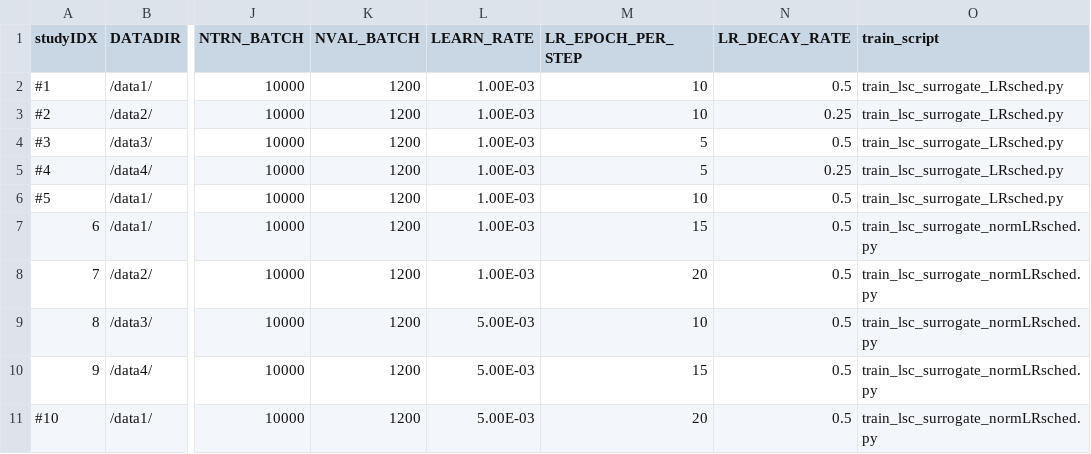
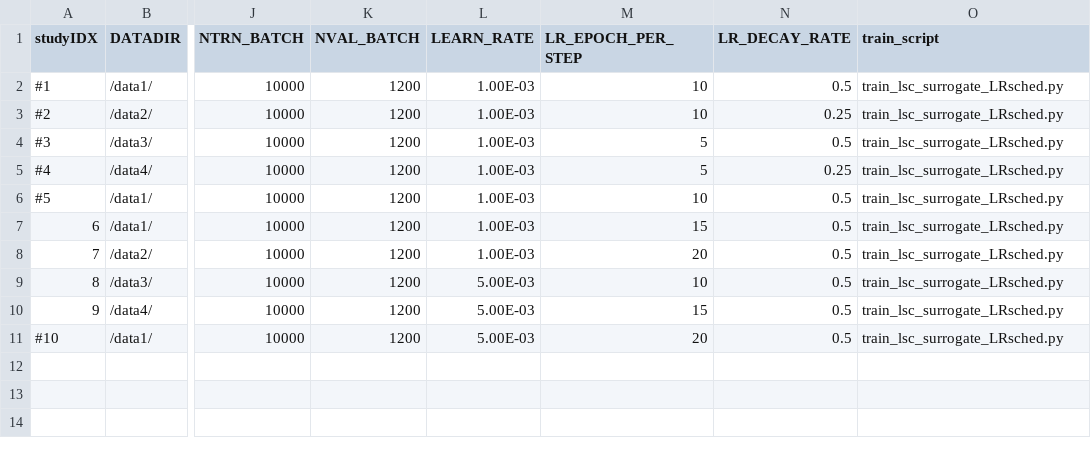
Before and after one commit to spandit-lanl/Yoke, a CSV file: harnesses/lsc_rho_surrogate_gpu_opt/hyperparameters.csv, drawn as a sheet; only a part is shown, gaps mark what is left out; the diff names each change by its address in the sheet, - before the commit and + after, or states it on an @@ line.

Commit message:
Changed hyperparameters to only use LRsched not normLRsched
Former-commit-id: 0d3ec1bc19311a92ab06778e582578dc953d1402

```diff
--- a/harnesses/lsc_rho_surrogate_gpu_opt/hyperparameters.csv
+++ b/harnesses/lsc_rho_surrogate_gpu_opt/hyperparameters.csv
-O7:O11 (train_script): train_lsc_surrogate_normLRsched.py
+O7:O11 (train_script): train_lsc_surrogate_LRsched.py
```
Also changed, not shown: 2 other files.
